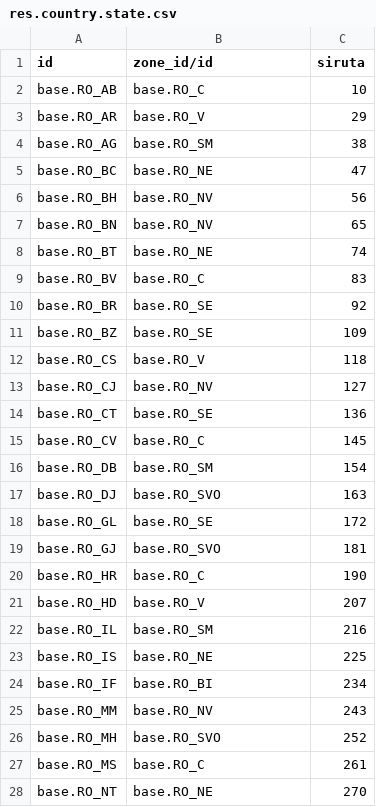
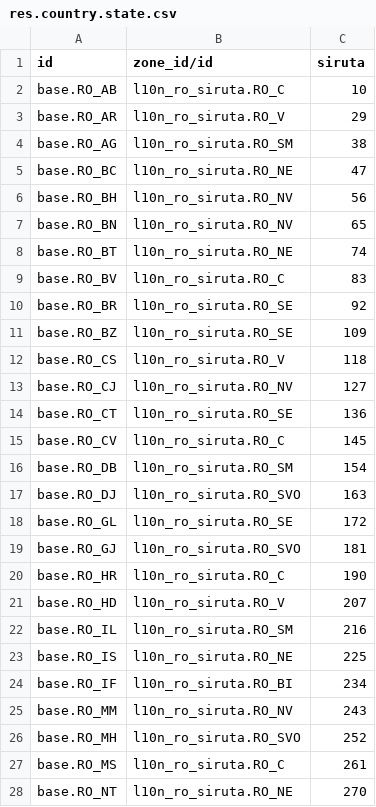
Before and after one commit to OCA/l10n-romania, a CSV file: l10n_ro_siruta/data/res.country.state.csv, drawn as a sheet; only a part is shown; the diff covers the shown part only.

```diff
--- a/l10n_ro_siruta/data/res.country.state.csv
+++ b/l10n_ro_siruta/data/res.country.state.csv
@@ -1,28 +1,28 @@
 id,zone_id/id,siruta
-base.RO_AB,base.RO_C,10
-base.RO_AR,base.RO_V,29
-base.RO_AG,base.RO_SM,38
-base.RO_BC,base.RO_NE,47
-base.RO_BH,base.RO_NV,56
-base.RO_BN,base.RO_NV,65
-base.RO_BT,base.RO_NE,74
-base.RO_BV,base.RO_C,83
-base.RO_BR,base.RO_SE,92
-base.RO_BZ,base.RO_SE,109
-base.RO_CS,base.RO_V,118
-base.RO_CJ,base.RO_NV,127
-base.RO_CT,base.RO_SE,136
-base.RO_CV,base.RO_C,145
-base.RO_DB,base.RO_SM,154
-base.RO_DJ,base.RO_SVO,163
-base.RO_GL,base.RO_SE,172
-base.RO_GJ,base.RO_SVO,181
-base.RO_HR,base.RO_C,190
-base.RO_HD,base.RO_V,207
-base.RO_IL,base.RO_SM,216
-base.RO_IS,base.RO_NE,225
-base.RO_IF,base.RO_BI,234
-base.RO_MM,base.RO_NV,243
-base.RO_MH,base.RO_SVO,252
-base.RO_MS,base.RO_C,261
-base.RO_NT,base.RO_NE,270
+base.RO_AB,l10n_ro_siruta.RO_C,10
+base.RO_AR,l10n_ro_siruta.RO_V,29
+base.RO_AG,l10n_ro_siruta.RO_SM,38
+base.RO_BC,l10n_ro_siruta.RO_NE,47
+base.RO_BH,l10n_ro_siruta.RO_NV,56
+base.RO_BN,l10n_ro_siruta.RO_NV,65
+base.RO_BT,l10n_ro_siruta.RO_NE,74
+base.RO_BV,l10n_ro_siruta.RO_C,83
+base.RO_BR,l10n_ro_siruta.RO_SE,92
+base.RO_BZ,l10n_ro_siruta.RO_SE,109
+base.RO_CS,l10n_ro_siruta.RO_V,118
+base.RO_CJ,l10n_ro_siruta.RO_NV,127
+base.RO_CT,l10n_ro_siruta.RO_SE,136
+base.RO_CV,l10n_ro_siruta.RO_C,145
+base.RO_DB,l10n_ro_siruta.RO_SM,154
+base.RO_DJ,l10n_ro_siruta.RO_SVO,163
+base.RO_GL,l10n_ro_siruta.RO_SE,172
+base.RO_GJ,l10n_ro_siruta.RO_SVO,181
+base.RO_HR,l10n_ro_siruta.RO_C,190
+base.RO_HD,l10n_ro_siruta.RO_V,207
+base.RO_IL,l10n_ro_siruta.RO_SM,216
+base.RO_IS,l10n_ro_siruta.RO_NE,225
+base.RO_IF,l10n_ro_siruta.RO_BI,234
+base.RO_MM,l10n_ro_siruta.RO_NV,243
+base.RO_MH,l10n_ro_siruta.RO_SVO,252
+base.RO_MS,l10n_ro_siruta.RO_C,261
+base.RO_NT,l10n_ro_siruta.RO_NE,270
```
Also changed, not shown: 15 edited cells elsewhere in this file, l10n_ro_siruta/data/res.country.zone.csv, 11 other files.
